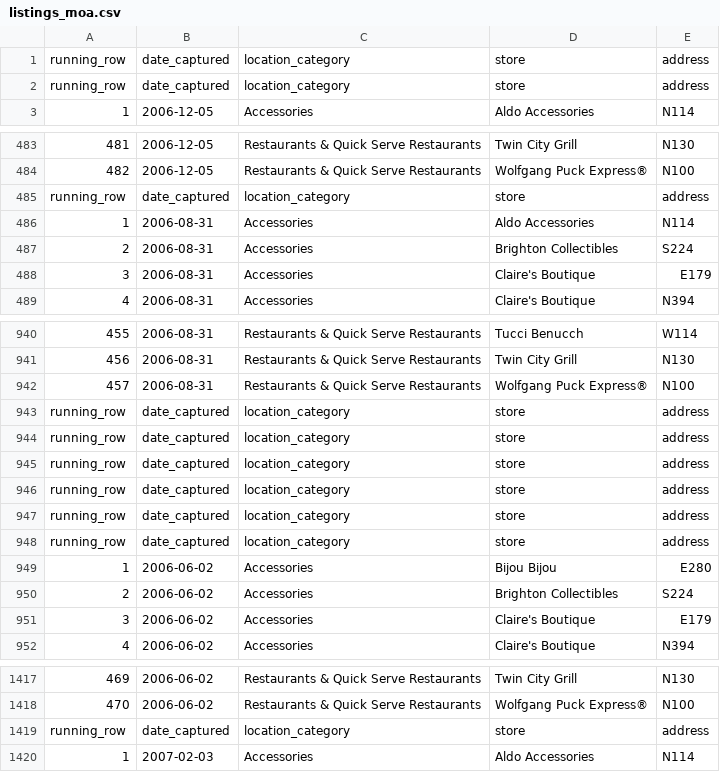
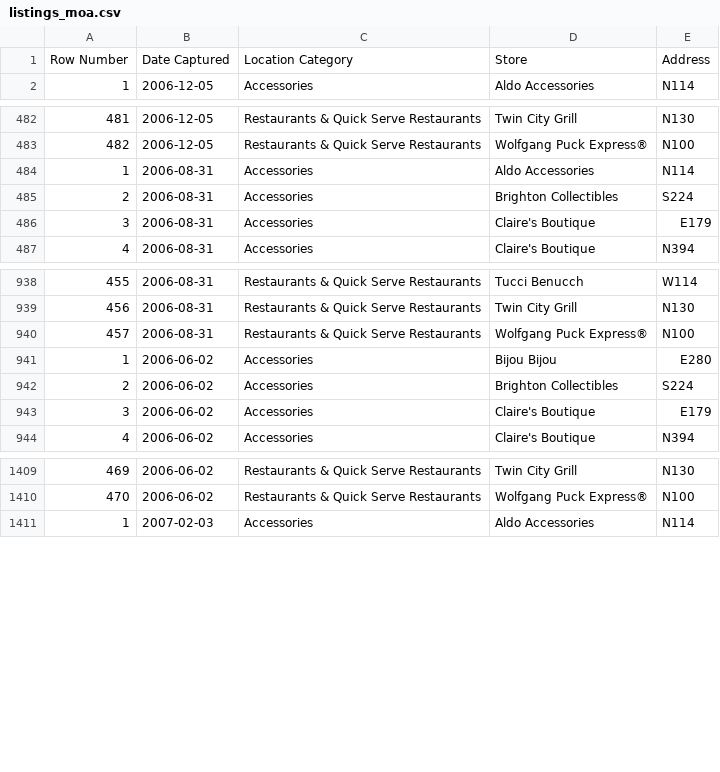
Before and after one commit to nryberg/mallish, a CSV file: listings_moa.csv, drawn as a sheet; only a part is shown, gaps mark what is left out.

```diff
--- a/listings_moa.csv
+++ b/listings_moa.csv
@@ -1,3 +1,2 @@
-running_row,date_captured,location_category,store,address
-running_row,date_captured,location_category,store,address
+Row Number,Date Captured,Location Category,Store,Address
 1,2006-12-05,Accessories,Aldo Accessories,N114
@@ -484,3 +483,2 @@ running_row,date_captured,location_category,store,address
 482,2006-12-05,Restaurants & Quick Serve Restaurants,Wolfgang Puck Express®,N100
-running_row,date_captured,location_category,store,address
 1,2006-08-31,Accessories,Aldo Accessories,N114
@@ -942,8 +940,2 @@ running_row,date_captured,location_category,store,address
 457,2006-08-31,Restaurants & Quick Serve Restaurants,Wolfgang Puck Express®,N100
-running_row,date_captured,location_category,store,address
-running_row,date_captured,location_category,store,address
-running_row,date_captured,location_category,store,address
-running_row,date_captured,location_category,store,address
-running_row,date_captured,location_category,store,address
-running_row,date_captured,location_category,store,address
 1,2006-06-02,Accessories,Bijou Bijou,E280
@@ -1418,3 +1410,2 @@ running_row,date_captured,location_category,store,address
 470,2006-06-02,Restaurants & Quick Serve Restaurants,Wolfgang Puck Express®,N100
-running_row,date_captured,location_category,store,address
 1,2007-02-03,Accessories,Aldo Accessories,N114
```
Also changed, not shown: 1 other file.
